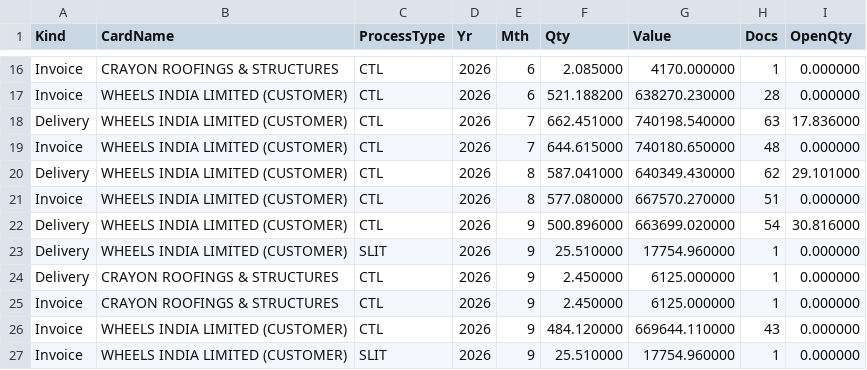
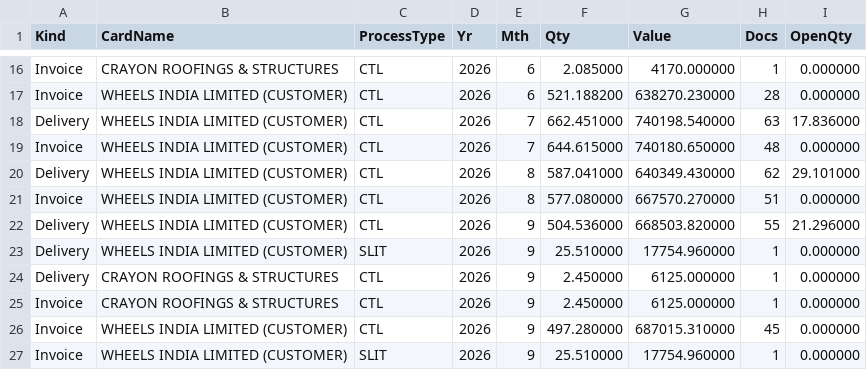
Before and after one commit to BSC23609/bsc-stock-data, a CSV file: mis_jobwork_docs.csv, drawn as a sheet; only a part is shown, gaps mark what is left out.

```diff
--- a/mis_jobwork_docs.csv
+++ b/mis_jobwork_docs.csv
@@ -21,3 +21,3 @@ Delivery,WHEELS INDIA LIMITED (CUSTOMER),CTL,2026,8,587.041000,640349.430000,62,
 Invoice,WHEELS INDIA LIMITED (CUSTOMER),CTL,2026,8,577.080000,667570.270000,51,0.000000
-Delivery,WHEELS INDIA LIMITED (CUSTOMER),CTL,2026,9,500.896000,663699.020000,54,30.816000
+Delivery,WHEELS INDIA LIMITED (CUSTOMER),CTL,2026,9,504.536000,668503.820000,55,21.296000
 Delivery,WHEELS INDIA LIMITED (CUSTOMER),SLIT,2026,9,25.510000,17754.960000,1,0.000000
@@ -25,3 +25,3 @@ Delivery,CRAYON ROOFINGS & STRUCTURES,CTL,2026,9,2.450000,6125.000000,1,0.000000
 Invoice,CRAYON ROOFINGS & STRUCTURES,CTL,2026,9,2.450000,6125.000000,1,0.000000
-Invoice,WHEELS INDIA LIMITED (CUSTOMER),CTL,2026,9,484.120000,669644.110000,43,0.000000
+Invoice,WHEELS INDIA LIMITED (CUSTOMER),CTL,2026,9,497.280000,687015.310000,45,0.000000
 Invoice,WHEELS INDIA LIMITED (CUSTOMER),SLIT,2026,9,25.510000,17754.960000,1,0.000000
```
Also changed, not shown: mis_jobwork_balance.csv, mis_jobwork_flow.csv, 3 other files.
